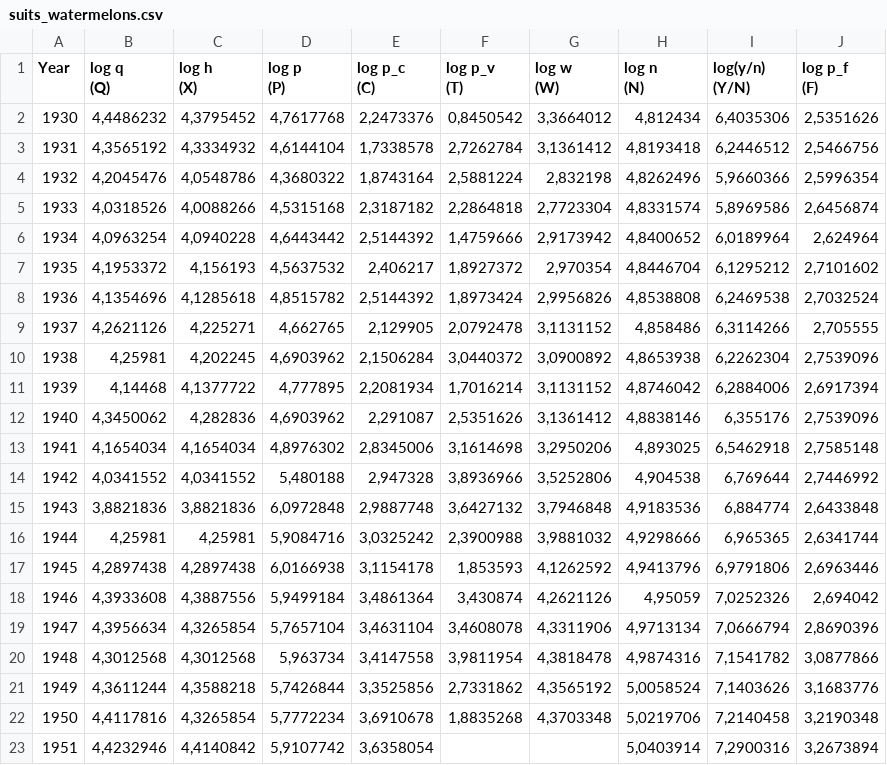
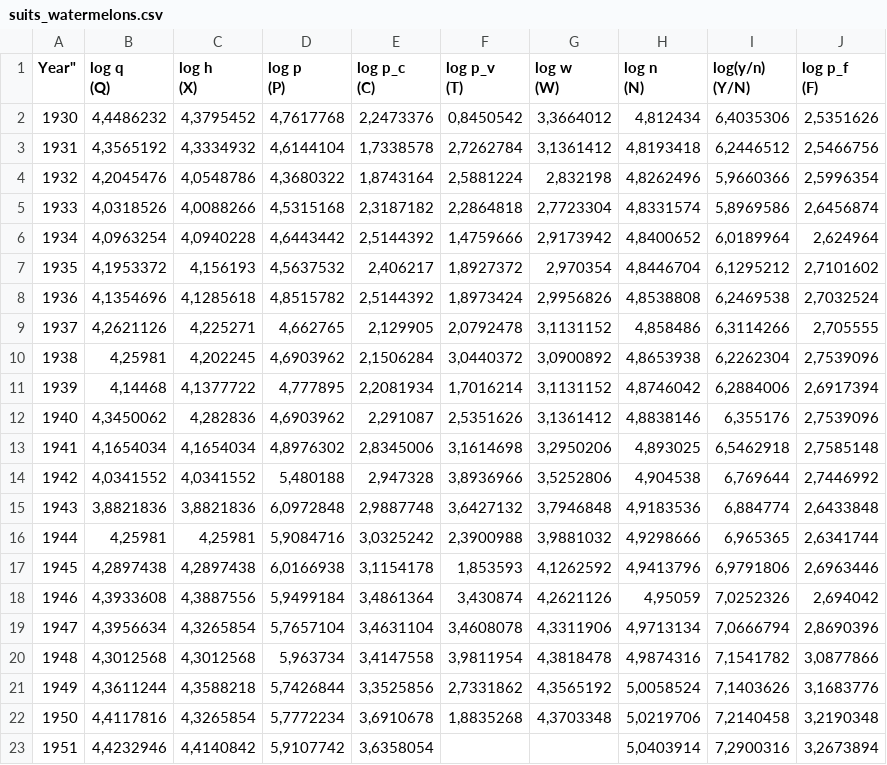
Before and after one commit to uit-sok-1006-v22/uit-sok-1006-v22.github.io, a CSV file: seminarer/suits_watermelons.csv, drawn as a sheet.

Commit message:
Update suits_watermelons.csv

```diff
--- a/seminarer/suits_watermelons.csv
+++ b/seminarer/suits_watermelons.csv
@@ -1,11 +1,11 @@
-Year;"log q
-(Q)";"log h
-(X)";"log p
-(P)";"log p_c
-(C)";"log p_v
-(T)";"log w
-(W)";"log n
-(N)";"log(y/n)
-(Y/N)";"log p_f
-(F)";;;;;;;;
+Year";"log q
+(Q)";"log h
+(X)";"log p
+(P)";"log p_c
+(C)";"log p_v
+(T)";"log w
+(W)";"log n
+(N)";"log(y/n)
+(Y/N)";"log p_f
+(F)";;;;;;;;
 1930;4,4486232;4,3795452;4,7617768;2,2473376;0,8450542;3,3664012;4,812434;6,4035306;2,5351626;;;;;;;;
```
